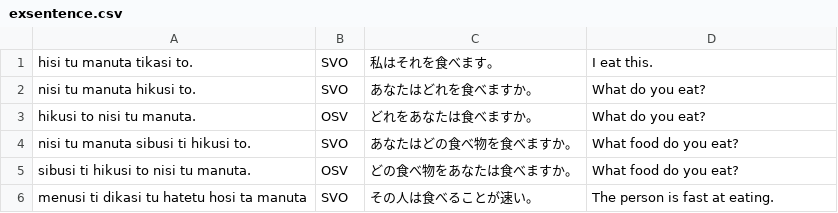
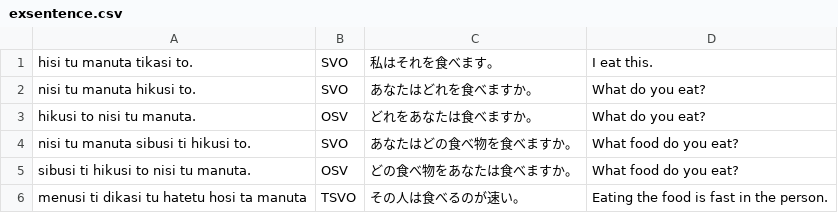
Before and after one commit to yuyasurarin/mylang, a CSV file: nlhc/exsentence.csv, drawn as a sheet.

```diff
--- a/nlhc/exsentence.csv
+++ b/nlhc/exsentence.csv
@@ -5,2 +5,2 @@ nisi tu manuta sibusi ti hikusi to.,SVO,あなたはどの食べ物を食べま
 sibusi ti hikusi to nisi tu manuta.,OSV,どの食べ物をあなたは食べますか。,What food do you eat?
-menusi ti dikasi tu hatetu hosi ta manuta,SVO,その人は食べることが速い。,The person is fast at eating.
+menusi ti dikasi tu hatetu hosi ta manuta,TSVO,その人は食べるのが速い。,Eating the food is fast in the person.
```
Also changed, not shown: nlhc/words.csv.
